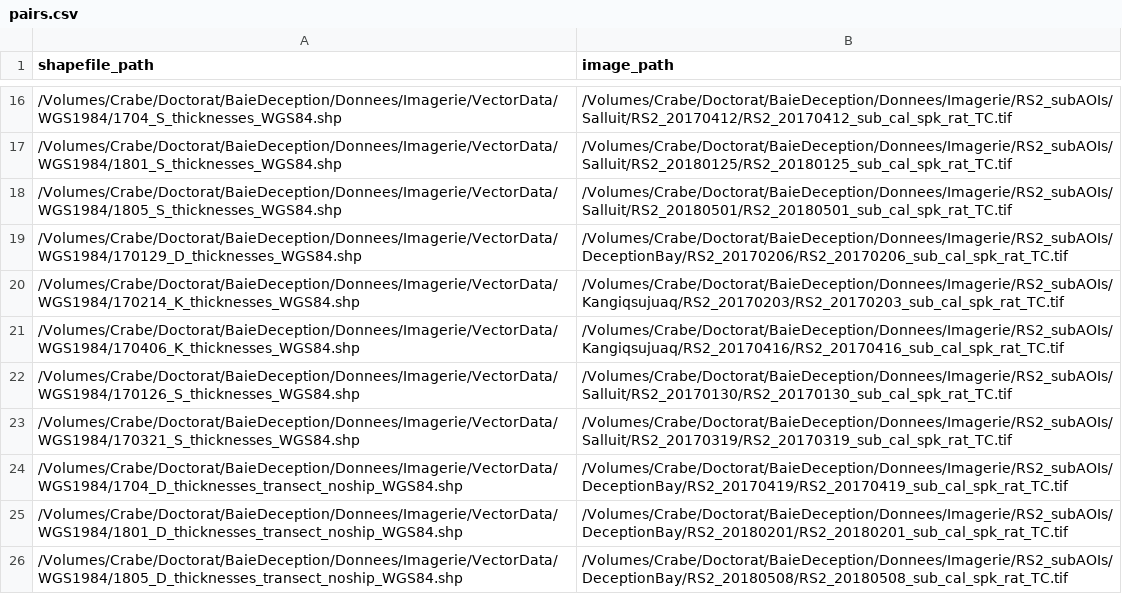
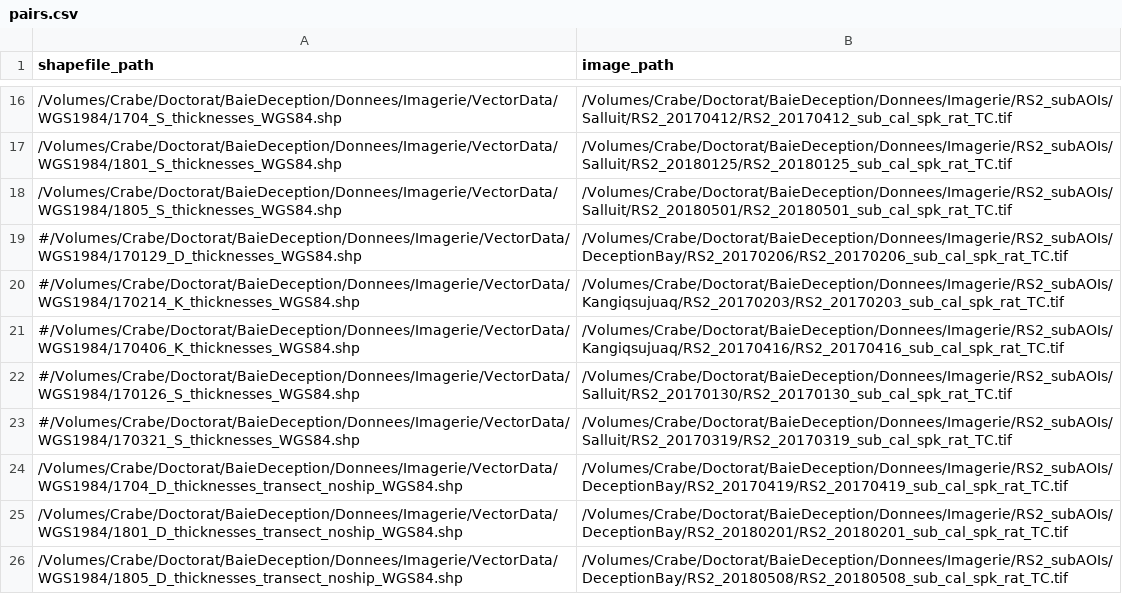
Before and after one commit to sdufourbeausejour/tiff_at_shp, a CSV file: pairs.csv, drawn as a sheet; only a part is shown, gaps mark what is left out.

```diff
--- a/pairs.csv
+++ b/pairs.csv
@@ -18,7 +18,7 @@ shapefile_path,image_path
 /Volumes/Crabe/Doctorat/BaieDeception/Donnees/Imagerie/VectorData/WGS1984/1805_S_thicknesses_WGS84.shp,/Volumes/Crabe/Doctorat/BaieDeception/Donnees/Imagerie/RS2_subAOIs/Salluit/RS2_20180501/RS2_20180501_sub_cal_spk_rat_TC.tif
-/Volumes/Crabe/Doctorat/BaieDeception/Donnees/Imagerie/VectorData/WGS1984/170129_D_thicknesses_WGS84.shp,/Volumes/Crabe/Doctorat/BaieDeception/Donnees/Imagerie/RS2_subAOIs/DeceptionBay/RS2_20170206/RS2_20170206_sub_cal_spk_rat_TC.tif
-/Volumes/Crabe/Doctorat/BaieDeception/Donnees/Imagerie/VectorData/WGS1984/170214_K_thicknesses_WGS84.shp,/Volumes/Crabe/Doctorat/BaieDeception/Donnees/Imagerie/RS2_subAOIs/Kangiqsujuaq/RS2_20170203/RS2_20170203_sub_cal_spk_rat_TC.tif
-/Volumes/Crabe/Doctorat/BaieDeception/Donnees/Imagerie/VectorData/WGS1984/170406_K_thicknesses_WGS84.shp,/Volumes/Crabe/Doctorat/BaieDeception/Donnees/Imagerie/RS2_subAOIs/Kangiqsujuaq/RS2_20170416/RS2_20170416_sub_cal_spk_rat_TC.tif
-/Volumes/Crabe/Doctorat/BaieDeception/Donnees/Imagerie/VectorData/WGS1984/170126_S_thicknesses_WGS84.shp,/Volumes/Crabe/Doctorat/BaieDeception/Donnees/Imagerie/RS2_subAOIs/Salluit/RS2_20170130/RS2_20170130_sub_cal_spk_rat_TC.tif
-/Volumes/Crabe/Doctorat/BaieDeception/Donnees/Imagerie/VectorData/WGS1984/170321_S_thicknesses_WGS84.shp,/Volumes/Crabe/Doctorat/BaieDeception/Donnees/Imagerie/RS2_subAOIs/Salluit/RS2_20170319/RS2_20170319_sub_cal_spk_rat_TC.tif
+#/Volumes/Crabe/Doctorat/BaieDeception/Donnees/Imagerie/VectorData/WGS1984/170129_D_thicknesses_WGS84.shp,/Volumes/Crabe/Doctorat/BaieDeception/Donnees/Imagerie/RS2_subAOIs/DeceptionBay/RS2_20170206/RS2_20170206_sub_cal_spk_rat_TC.tif
+#/Volumes/Crabe/Doctorat/BaieDeception/Donnees/Imagerie/VectorData/WGS1984/170214_K_thicknesses_WGS84.shp,/Volumes/Crabe/Doctorat/BaieDeception/Donnees/Imagerie/RS2_subAOIs/Kangiqsujuaq/RS2_20170203/RS2_20170203_sub_cal_spk_rat_TC.tif
+#/Volumes/Crabe/Doctorat/BaieDeception/Donnees/Imagerie/VectorData/WGS1984/170406_K_thicknesses_WGS84.shp,/Volumes/Crabe/Doctorat/BaieDeception/Donnees/Imagerie/RS2_subAOIs/Kangiqsujuaq/RS2_20170416/RS2_20170416_sub_cal_spk_rat_TC.tif
+#/Volumes/Crabe/Doctorat/BaieDeception/Donnees/Imagerie/VectorData/WGS1984/170126_S_thicknesses_WGS84.shp,/Volumes/Crabe/Doctorat/BaieDeception/Donnees/Imagerie/RS2_subAOIs/Salluit/RS2_20170130/RS2_20170130_sub_cal_spk_rat_TC.tif
+#/Volumes/Crabe/Doctorat/BaieDeception/Donnees/Imagerie/VectorData/WGS1984/170321_S_thicknesses_WGS84.shp,/Volumes/Crabe/Doctorat/BaieDeception/Donnees/Imagerie/RS2_subAOIs/Salluit/RS2_20170319/RS2_20170319_sub_cal_spk_rat_TC.tif
 /Volumes/Crabe/Doctorat/BaieDeception/Donnees/Imagerie/VectorData/WGS1984/1704_D_thicknesses_transect_noship_WGS84.shp,/Volumes/Crabe/Doctorat/BaieDeception/Donnees/Imagerie/RS2_subAOIs/DeceptionBay/RS2_20170419/RS2_20170419_sub_cal_spk_rat_TC.tif
```
Also changed, not shown: 4 other files.
